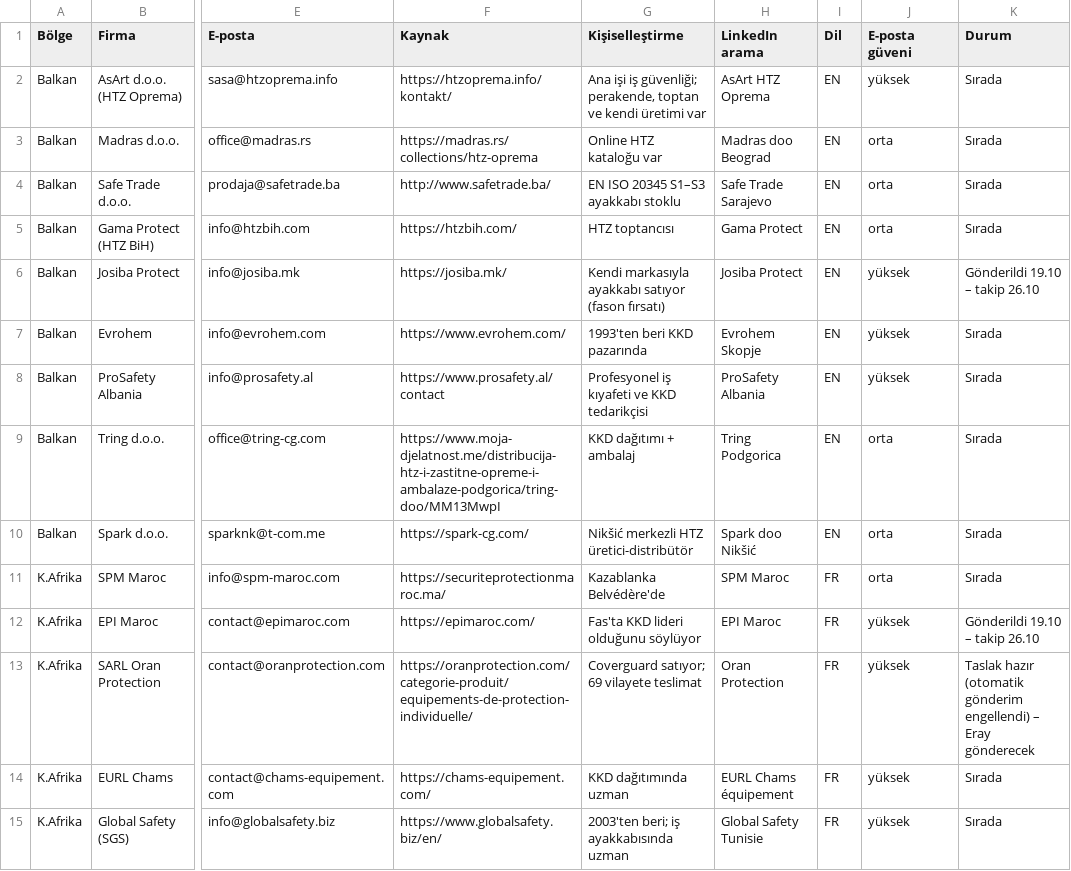
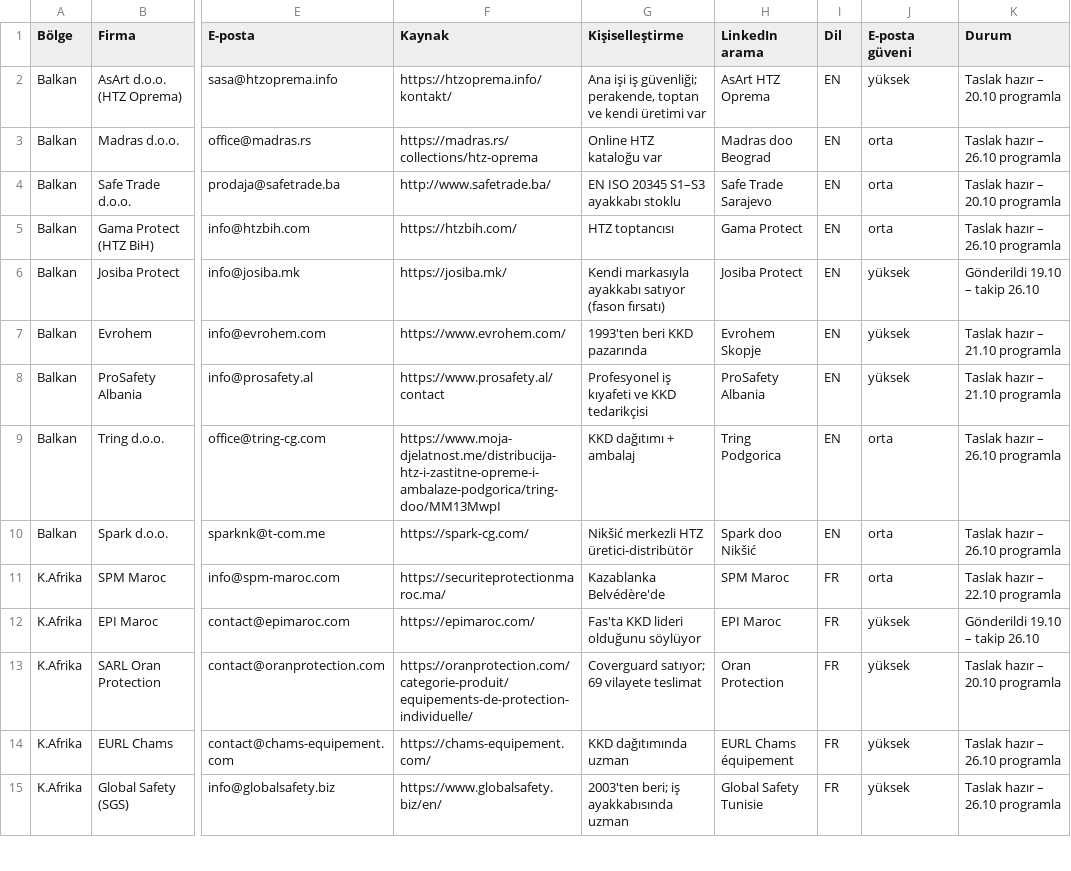
Before and after one commit to kahiyecoffee-del/Li, a CSV file: kkd-ticaret/11-toplu-liste.csv, drawn as a sheet; only a part is shown, gaps mark what is left out; the diff covers the shown part only; the diff names each change by its address in the sheet, - before the commit and + after, or states it on an @@ line.

```diff
--- a/kkd-ticaret/11-toplu-liste.csv
+++ b/kkd-ticaret/11-toplu-liste.csv
-K2 (Durum): Sırada
+K2 (Durum): Taslak hazır – 20.10 programla
-K3 (Durum): Sırada
+K3 (Durum): Taslak hazır – 26.10 programla
-K4 (Durum): Sırada
+K4 (Durum): Taslak hazır – 20.10 programla
-K5 (Durum): Sırada
+K5 (Durum): Taslak hazır – 26.10 programla
-K7:K8 (Durum): Sırada
+K7:K8 (Durum): Taslak hazır – 21.10 programla
-K9:K10 (Durum): Sırada
+K9:K10 (Durum): Taslak hazır – 26.10 programla
-K11 (Durum): Sırada
+K11 (Durum): Taslak hazır – 22.10 programla
-K13 (Durum): Taslak hazır (otomatik gönderim engellendi) – Eray gönderecek
+K13 (Durum): Taslak hazır – 20.10 programla
-K14:K15 (Durum): Sırada
+K14:K15 (Durum): Taslak hazır – 26.10 programla
```
Also changed, not shown: 34 edited cells elsewhere in this file, 1 other file.
